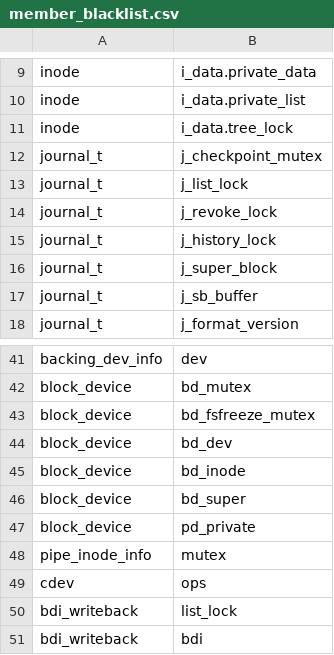
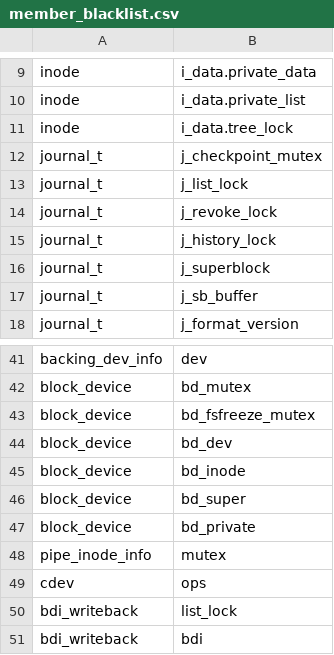
Before and after one commit to merlinscholz/lockdoc-tools, a CSV file: data/member_blacklist.csv, drawn as a sheet; only a part is shown, gaps mark what is left out.

Commit message:
member blacklist: Fixed typos in member names

```diff
--- a/data/member_blacklist.csv
+++ b/data/member_blacklist.csv
@@ -15,3 +15,3 @@ journal_t;j_revoke_lock
 journal_t;j_history_lock
-journal_t;j_super_block
+journal_t;j_superblock
 journal_t;j_sb_buffer
@@ -46,3 +46,3 @@ block_device;bd_inode
 block_device;bd_super
-block_device;pd_private
+block_device;bd_private
 pipe_inode_info;mutex
```
